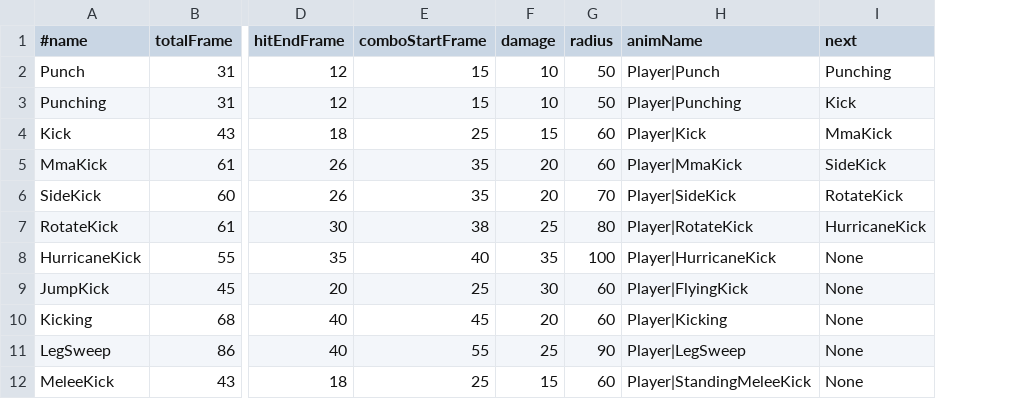
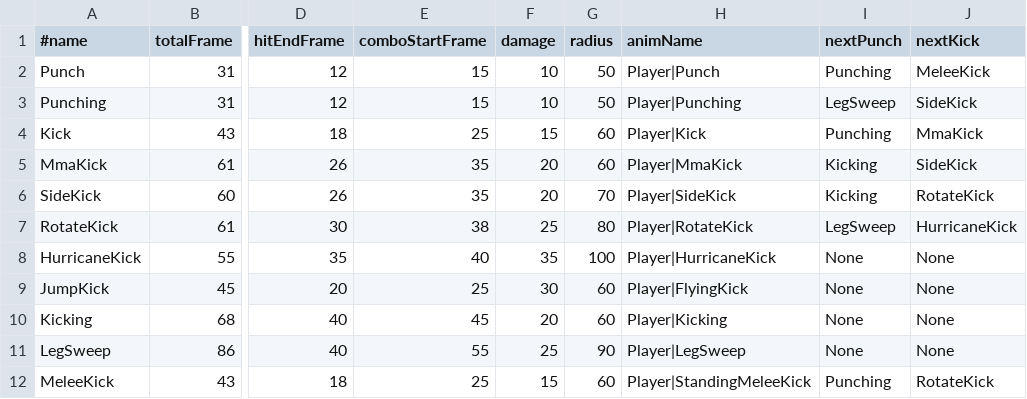
Before and after one commit to kudousyota/WinterGame2026, a CSV file: WinterGame2026/Data/Csv/Attack.csv, drawn as a sheet; only a part is shown, gaps mark what is left out; addresses are those after the commit; the diff names each change by its address in the sheet, - before the commit and + after, or states it on an @@ line.

```diff
--- a/WinterGame2026/Data/Csv/Attack.csv
+++ b/WinterGame2026/Data/Csv/Attack.csv
+column I (nextPunch), rows 2-12: Punching | LegSweep | Punching | Kicking | Kicking | LegSweep | None | None | None | None | Punching
-J1: next
+J1: nextKick
-J2 (nextKick): Punching
+J2 (nextKick): MeleeKick
-J3 (nextKick): Kick
+J3 (nextKick): SideKick
-J12 (nextKick): None
+J12 (nextKick): RotateKick
```
Also changed, not shown: 7 other files.
